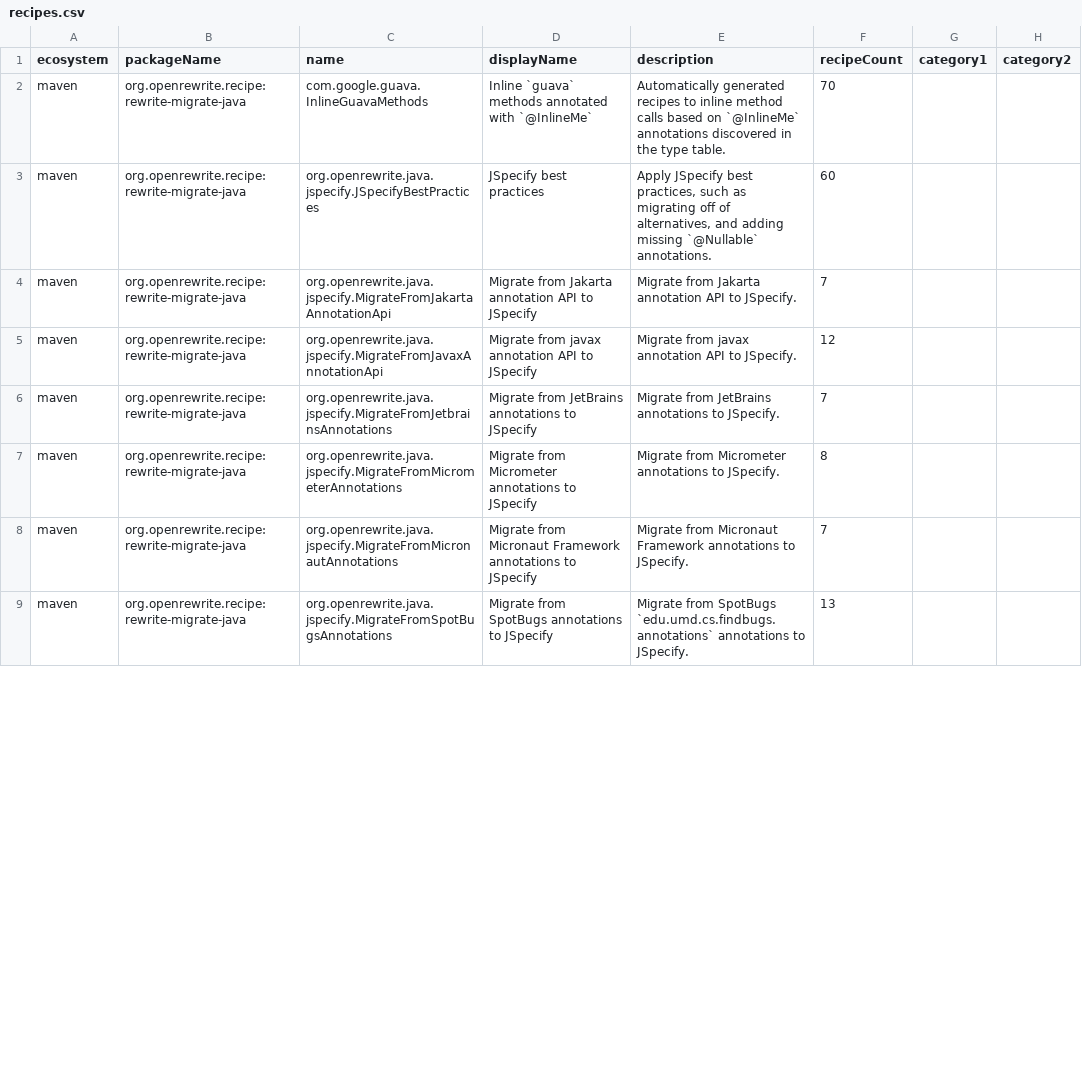
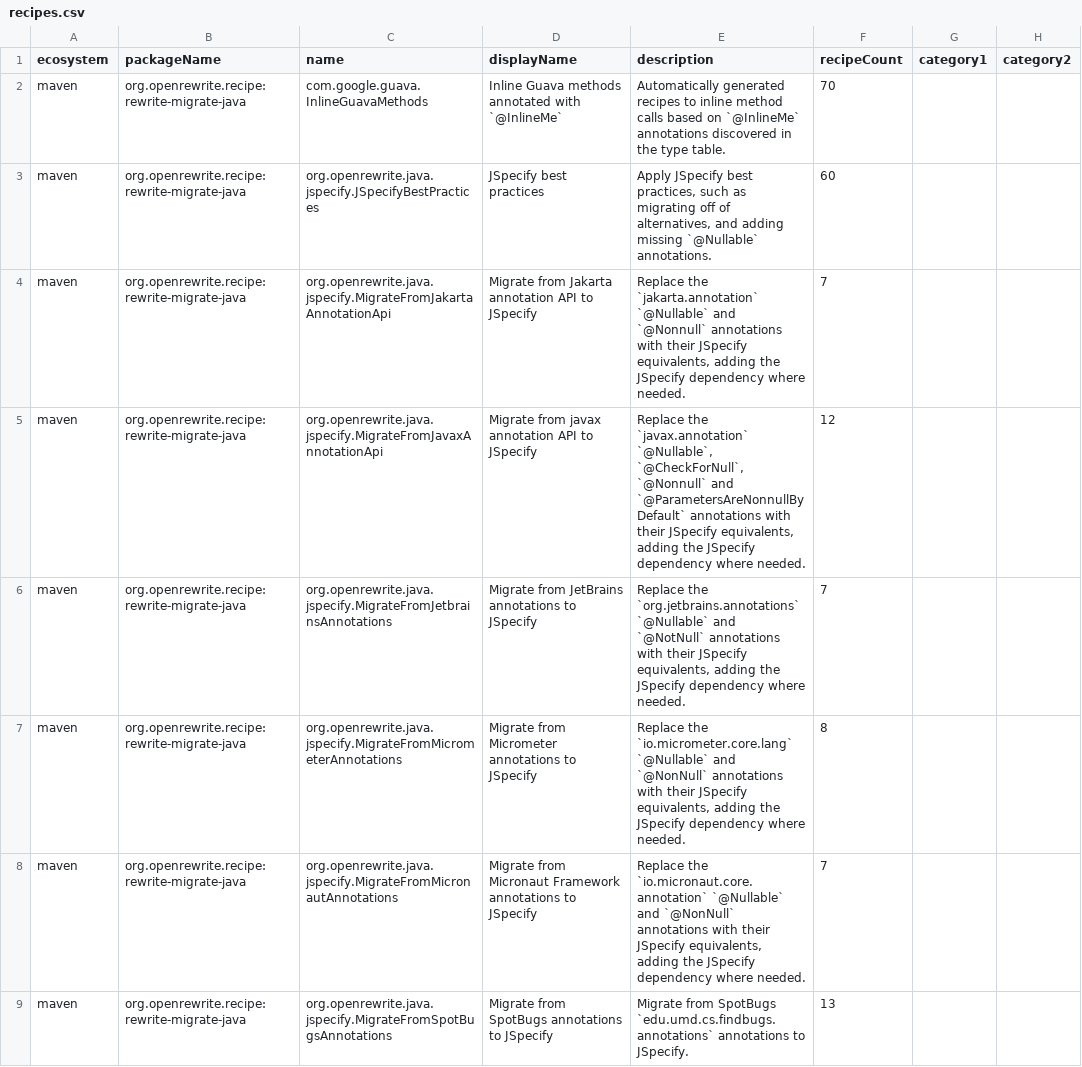
Before and after one commit to openrewrite/rewrite-migrate-java, a CSV file: src/main/resources/META-INF/rewrite/recipes.csv, drawn as a sheet; only a part is shown; the diff covers the shown part only; the diff names each change by its address in the sheet, - before the commit and + after, or states it on an @@ line.

```diff
--- a/src/main/resources/META-INF/rewrite/recipes.csv
+++ b/src/main/resources/META-INF/rewrite/recipes.csv
-D2 (displayName): Inline `guava` methods annotated…
+D2 (displayName): Inline Guava methods annotated…
-E4 (description): Migrate from Jakarta annotation API to JSpecify.
+E4 (description): Replace the `jakarta.annotation` `@Nullable` and `@Nonnull` annotations with their JSpecify equivalents, adding the JSpecify dependency where needed.
-E5 (description): Migrate from javax annotation API to JSpecify.
+E5 (description): Replace the `javax.annotation` `@Nullable`, `@CheckForNull`, `@Nonnull` and `@ParametersAreNonnullByDefault` annotations with their JSpecify equivalents, adding the JSpecify dependency where needed.
-E6 (description): Migrate from JetBrains annotations to JSpecify.
+E6 (description): Replace the `org.jetbrains.annotations` `@Nullable` and `@NotNull` annotations with their JSpecify equivalents, adding the JSpecify dependency where needed.
-E7 (description): Migrate from Micrometer annotations to JSpecify.
+E7 (description): Replace the `io.micrometer.core.lang` `@Nullable` and `@NonNull` annotations with their JSpecify equivalents, adding the JSpecify dependency where needed.
-E8 (description): Migrate from Micronaut Framework annotations to JSpecify.
+E8 (description): Replace the `io.micronaut.core.annotation` `@Nullable` and `@NonNull` annotations with their JSpecify equivalents, adding the JSpecify dependency where needed.
```
Also changed, not shown: 104 edited cells elsewhere in this file.
